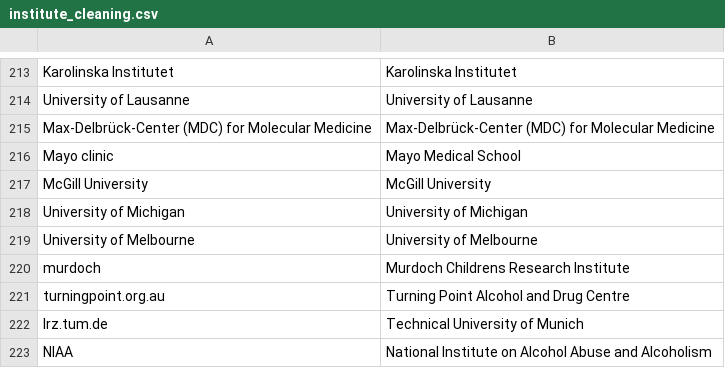
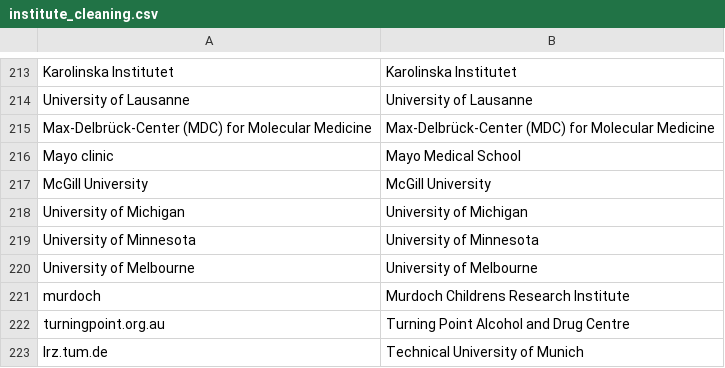
Before and after one commit to OllyButters/puma, a CSV file: config/institute_cleaning.csv, drawn as a sheet; only a part is shown, gaps mark what is left out; the shorter side is filled out with more unchanged rows; the diff names each change by its address in the sheet, - before the commit and + after, or states it on an @@ line.

Commit message:
University of Minnesota

```diff
--- a/config/institute_cleaning.csv
+++ b/config/institute_cleaning.csv
+row 219: University of Minnesota | University of Minnesota
```
